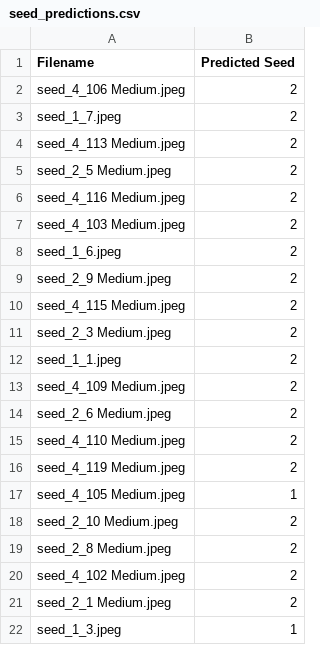
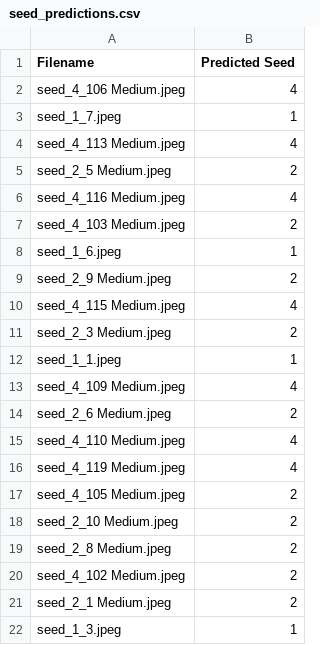
Before and after one commit to Ruben2163/Minecraft-Seed-Finder, a CSV file: seed_predictions.csv, drawn as a sheet; only a part is shown; the diff covers the shown part only.

```diff
--- a/seed_predictions.csv
+++ b/seed_predictions.csv
@@ -1,18 +1,18 @@
 Filename,Predicted Seed
-seed_4_106 Medium.jpeg,2
-seed_1_7.jpeg,2
-seed_4_113 Medium.jpeg,2
+seed_4_106 Medium.jpeg,4
+seed_1_7.jpeg,1
+seed_4_113 Medium.jpeg,4
 seed_2_5 Medium.jpeg,2
-seed_4_116 Medium.jpeg,2
+seed_4_116 Medium.jpeg,4
 seed_4_103 Medium.jpeg,2
-seed_1_6.jpeg,2
+seed_1_6.jpeg,1
 seed_2_9 Medium.jpeg,2
-seed_4_115 Medium.jpeg,2
+seed_4_115 Medium.jpeg,4
 seed_2_3 Medium.jpeg,2
-seed_1_1.jpeg,2
-seed_4_109 Medium.jpeg,2
+seed_1_1.jpeg,1
+seed_4_109 Medium.jpeg,4
 seed_2_6 Medium.jpeg,2
-seed_4_110 Medium.jpeg,2
-seed_4_119 Medium.jpeg,2
-seed_4_105 Medium.jpeg,1
+seed_4_110 Medium.jpeg,4
+seed_4_119 Medium.jpeg,4
+seed_4_105 Medium.jpeg,2
 seed_2_10 Medium.jpeg,2
```
Also changed, not shown: 11 edited cells elsewhere in this file.
